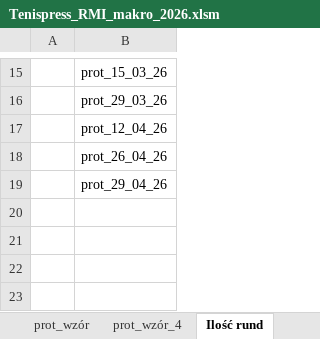
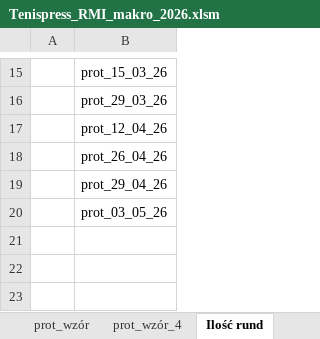
Before and after one commit to istam01/tenispress, an Excel workbook: Tenispress_RMI_makro_2026.xlsm, sheet Ilość rund, drawn as a sheet; only a part is shown, gaps mark what is left out; values as stored, in another font and other column widths than the file's, no borders; the diff names each change by its address in the sheet, - before the commit and + after, or states it on an @@ line.

```diff
--- a/Tenispress_RMI_makro_2026.xlsm (sheet Ilość rund)
+++ b/Tenispress_RMI_makro_2026.xlsm (sheet Ilość rund)
-B20: (empty)
+B20: prot_03_05_26
```
Also changed, not shown: sheet Wyniki, sheet Podsumowanie, other sheet tabs.
